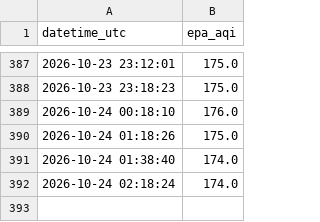
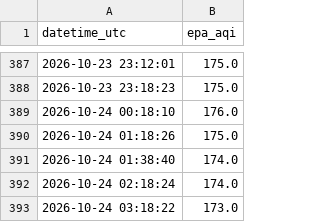
Before and after one commit to talha-64/AQI_Predictor, a CSV file: predictions/recent_history.csv, drawn as a sheet; only a part is shown, gaps mark what is left out; the diff names each change by its address in the sheet, - before the commit and + after, or states it on an @@ line.

```diff
--- a/predictions/recent_history.csv
+++ b/predictions/recent_history.csv
+row 393: 2026-10-24 03:18:22 | 173.0
```
Also changed, not shown: 1 other file.
